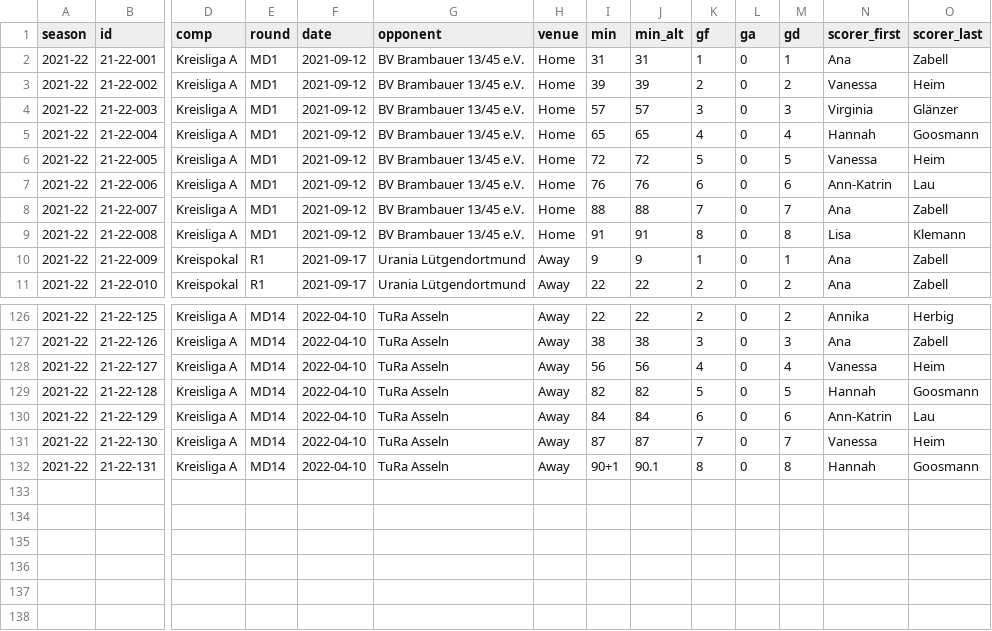
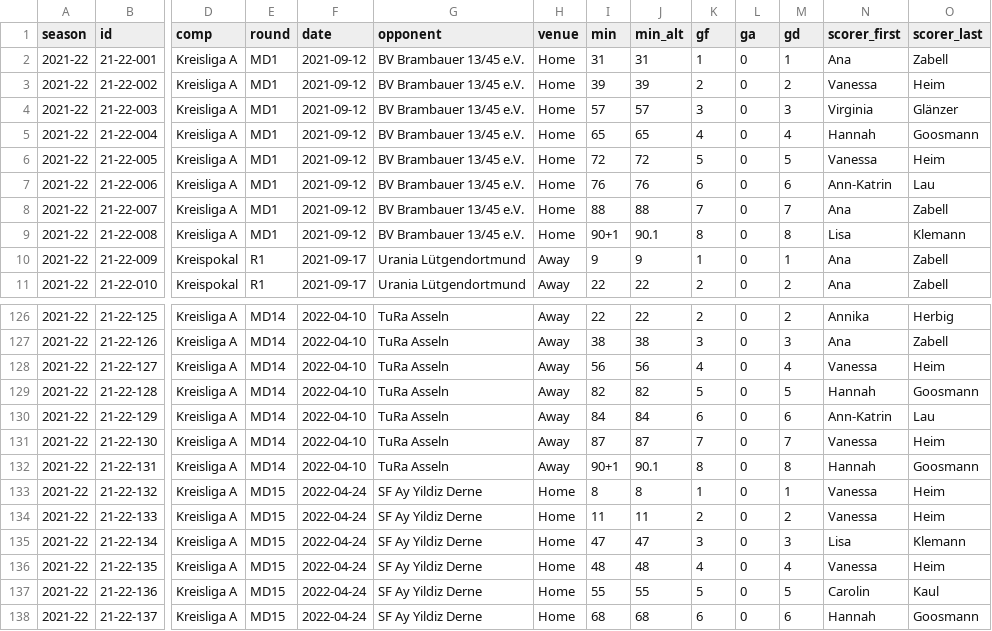
Before and after one commit to adarowski/bvb, a CSV file: _data/frauen-goals.csv, drawn as a sheet; only a part is shown, gaps mark what is left out; rows hold the shown columns only; the diff names each change by its address in the sheet, - before the commit and + after, or states it on an @@ line.

```diff
--- a/_data/frauen-goals.csv
+++ b/_data/frauen-goals.csv
-I9 (min): 91
+I9 (min): 90+1
-J9 (min_alt): 91
+J9 (min_alt): 90.1
+row 133: 2021-22 | 21-22-132 | Kreisliga A | MD15 | 2022-04-24 | SF Ay Yildiz Derne | Home | 8 | 8 | 1 | 0 | 1 | Vanessa | Heim
+row 134: 2021-22 | 21-22-133 | Kreisliga A | MD15 | 2022-04-24 | SF Ay Yildiz Derne | Home | 11 | 11 | 2 | 0 | 2 | Vanessa | Heim
+row 135: 2021-22 | 21-22-134 | Kreisliga A | MD15 | 2022-04-24 | SF Ay Yildiz Derne | Home | 47 | 47 | 3 | 0 | 3 | Lisa | Klemann
+row 136: 2021-22 | 21-22-135 | Kreisliga A | MD15 | 2022-04-24 | SF Ay Yildiz Derne | Home | 48 | 48 | 4 | 0 | 4 | Vanessa | Heim
+row 137: 2021-22 | 21-22-136 | Kreisliga A | MD15 | 2022-04-24 | SF Ay Yildiz Derne | Home | 55 | 55 | 5 | 0 | 5 | Carolin | Kaul
+row 138: 2021-22 | 21-22-137 | Kreisliga A | MD15 | 2022-04-24 | SF Ay Yildiz Derne | Home | 68 | 68 | 6 | 0 | 6 | Hannah | Goosmann
```
Also changed, not shown: _data/frauen-match-logs.csv, _data/frauen-matches.csv, 4 other files.
